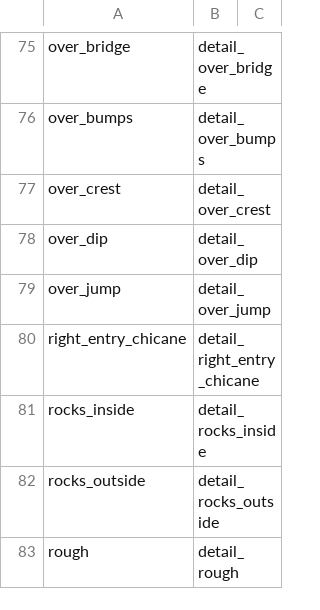
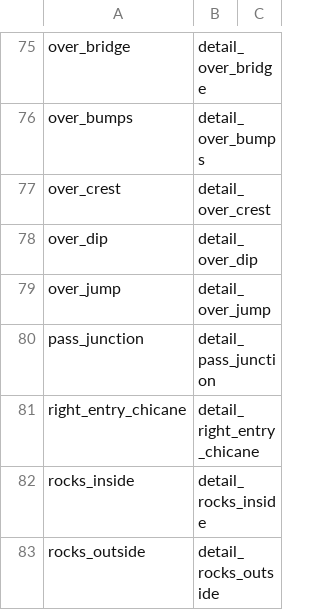
Before and after one commit to strawhatboy/ztmz_pacenote, a CSV file: ZTMZ.PacenoteTool.ScriptEditor/aliases.csv, drawn as a sheet; only a part is shown, gaps mark what is left out; the shorter side is filled out with more unchanged rows; the diff names each change by its address in the sheet, - before the commit and + after, or states it on an @@ line.

```diff
--- a/ZTMZ.PacenoteTool.ScriptEditor/aliases.csv
+++ b/ZTMZ.PacenoteTool.ScriptEditor/aliases.csv
+row 80: pass_junction | detail_pass_junction
```
Also changed, not shown: ZTMZ.PacenoteTool.ScriptEditor/modifiers.csv, ZTMZ.PacenoteTool.ScriptEditor/pacenotes.csv, 5 other files.
